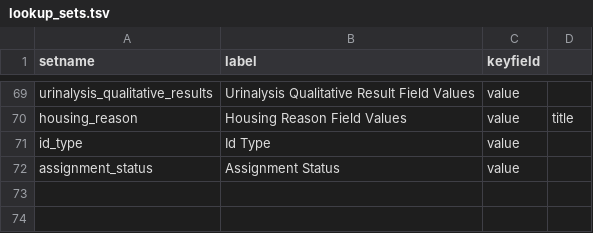
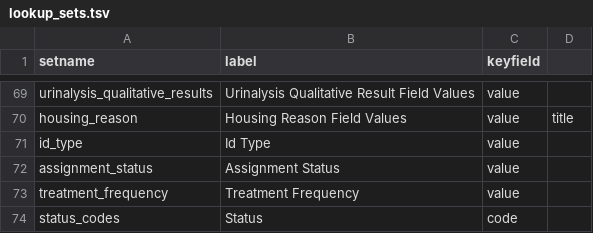
Before and after one commit to LabKey/snprcEHRModules, a TSV file: snprc_ehr/resources/data/lookup_sets.tsv, drawn as a sheet; only a part is shown, gaps mark what is left out.

Commit message:
snprc_ehr - Updated ETLs and source queries: demographics (animal status), added estrous cycle data and treatment data.

```diff
--- a/snprc_ehr/resources/data/lookup_sets.tsv
+++ b/snprc_ehr/resources/data/lookup_sets.tsv
@@ -72 +72,3 @@ id_type	Id Type	value
 assignment_status	Assignment Status	value
+treatment_frequency	Treatment Frequency	value
+status_codes	Status	code
```
Also changed, not shown: 15 other files.
